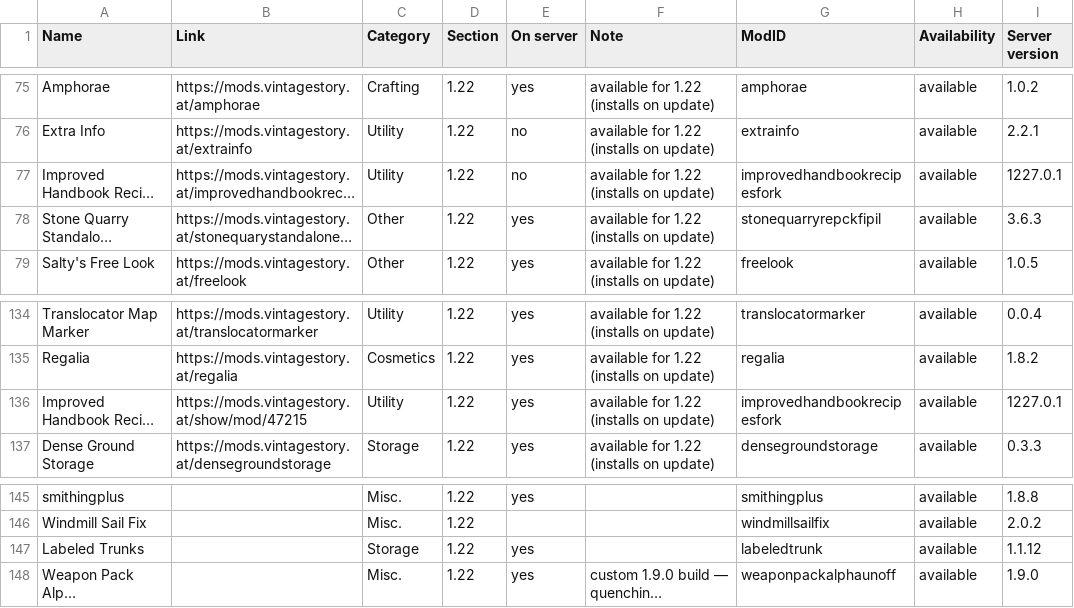
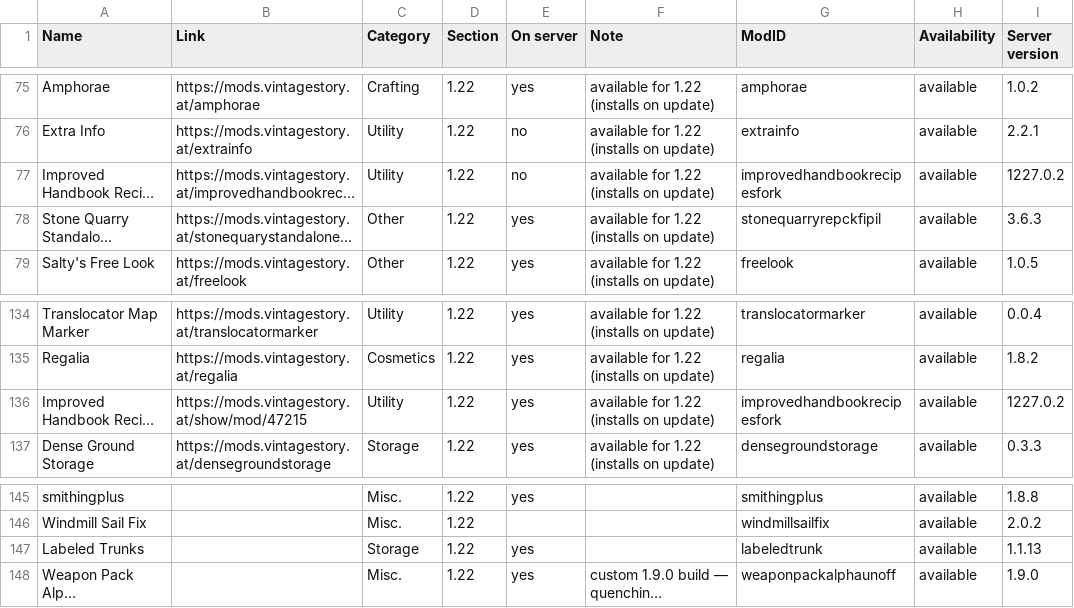
Before and after one commit to ConnyZs/VintageStory, a CSV file: Vintage Story Dashboard Data.csv, drawn as a sheet; only a part is shown, gaps mark what is left out; long unchanged cells end in …; the diff names each change by its address in the sheet, - before the commit and + after, or states it on an @@ line.

```diff
--- a/Vintage Story Dashboard Data.csv
+++ b/Vintage Story Dashboard Data.csv
-I77 (Server version): 1227.0.1
+I77 (Server version): 1227.0.2
-I136 (Server version): 1227.0.1
+I136 (Server version): 1227.0.2
-I147 (Server version): 1.1.12
+I147 (Server version): 1.1.13
```
Also changed, not shown: 9 other files.
